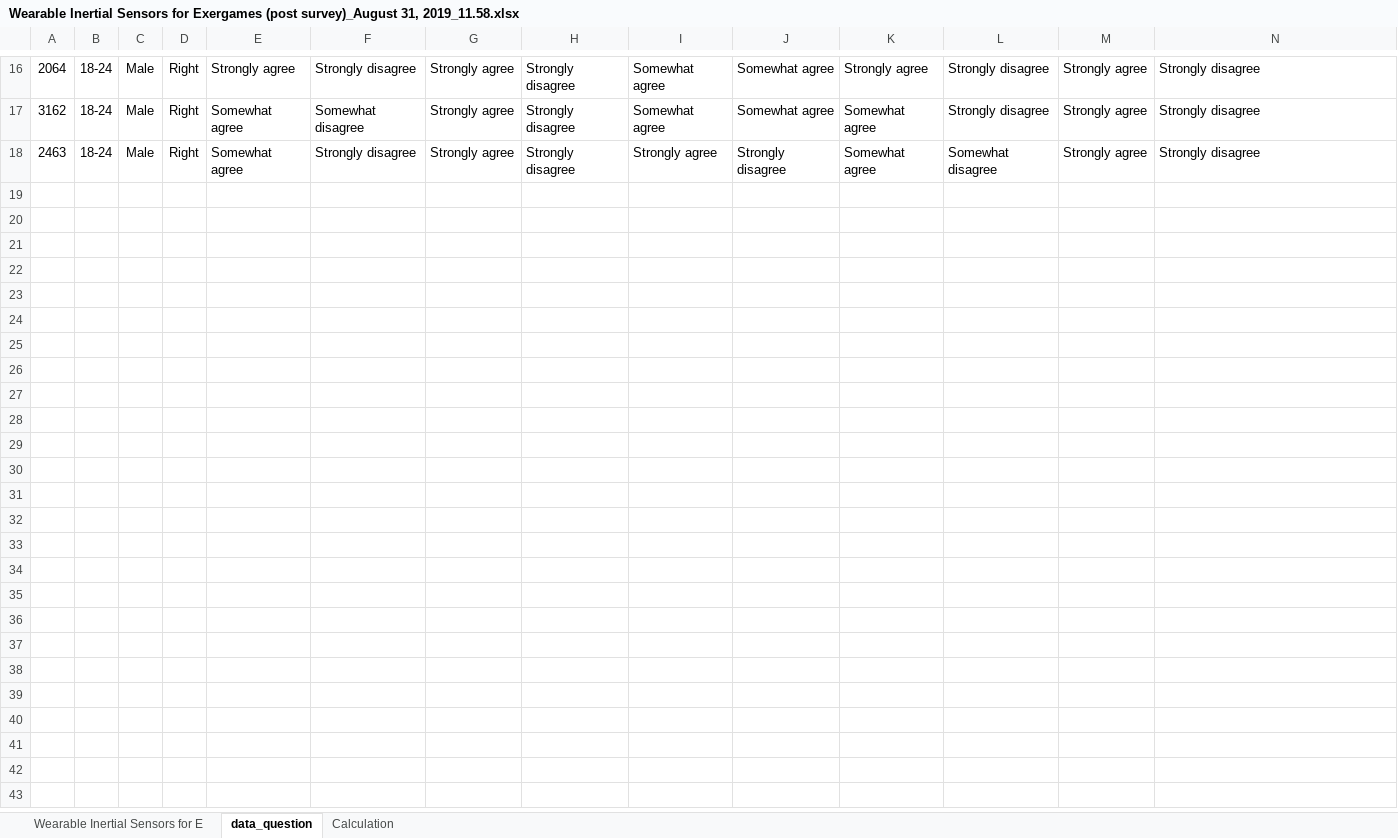
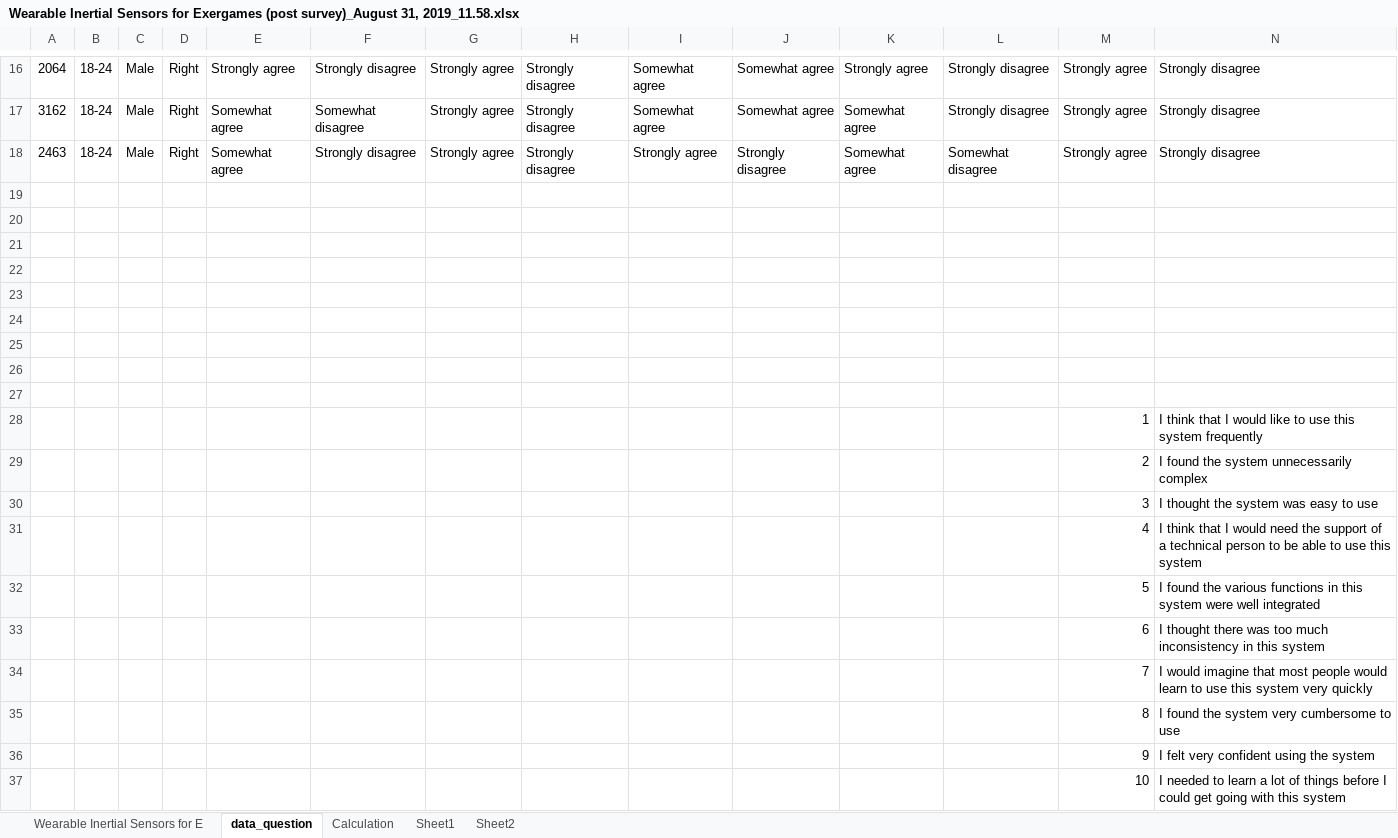
Before and after one commit to rashwinr/WISE, an Excel workbook: data/Wearable Inertial Sensors for Exergames (post survey)_August 31, 2019_11.58.xlsx, sheet data_question, drawn as a sheet; only a part is shown, gaps mark what is left out; values as stored, in another font and other column widths than the file's, no borders; the diff names each change by its address in the sheet, - before the commit and + after, or states it on an @@ line.

```diff
--- a/data/Wearable Inertial Sensors for Exergames (post survey)_August 31, 2019_11.58.xlsx (sheet data_question)
+++ b/data/Wearable Inertial Sensors for Exergames (post survey)_August 31, 2019_11.58.xlsx (sheet data_question)
+sheet tab: Sheet1
+sheet tab: Sheet2
+row 19: (empty)
+row 20: (empty)
+row 21: (empty)
+row 22: (empty)
+row 23: (empty)
+row 24: (empty)
+row 25: (empty)
+row 26: (empty)
+row 27: (empty)
+row 28:  |  |  |  |  |  |  |  |  |  |  |  | 1 | I think that I would like to use this system frequently
+row 29:  |  |  |  |  |  |  |  |  |  |  |  | 2 | I found the system unnecessarily complex
+row 30:  |  |  |  |  |  |  |  |  |  |  |  | 3 | I thought the system was easy to use
+row 31:  |  |  |  |  |  |  |  |  |  |  |  | 4 | I think that I would need the support of a technical person to be able to use this system
+row 32:  |  |  |  |  |  |  |  |  |  |  |  | 5 | I found the various functions in this system were well integrated
+row 33:  |  |  |  |  |  |  |  |  |  |  |  | 6 | I thought there was too much inconsistency in this system
+row 34:  |  |  |  |  |  |  |  |  |  |  |  | 7 | I would imagine that most people would learn to use this system very quickly
+row 35:  |  |  |  |  |  |  |  |  |  |  |  | 8 | I found the system very cumbersome to use
+row 36:  |  |  |  |  |  |  |  |  |  |  |  | 9 | I felt very confident using the system
+row 37:  |  |  |  |  |  |  |  |  |  |  |  | 10 | I needed to learn a lot of things before I could get going with this system
```
Also changed, not shown: sheet Wearable Inertial Sensors for E, sheet Calculation, charts or pictures, matlab/kinect+imudata/final/final_dtw_normalized.xlsx, matlab/kinect+imudata/final/final_true.xlsx, 27 other files.
